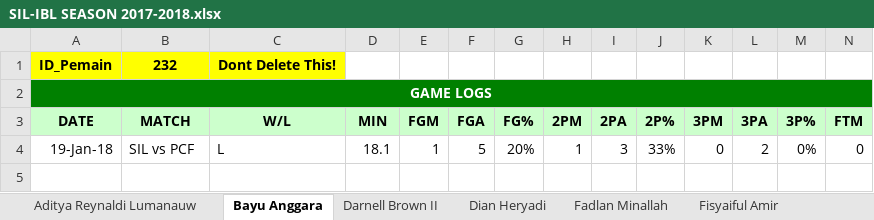
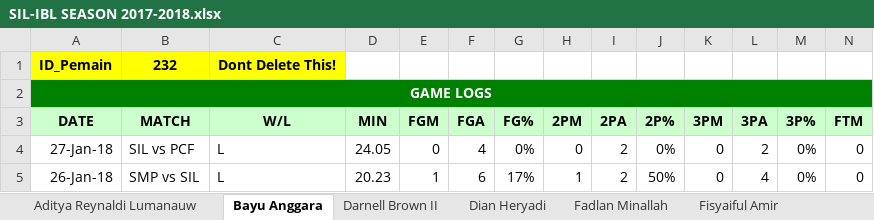
Before and after one commit to Ferdi086/Basket, an Excel workbook: web/Statistik/Team/SIL-IBL SEASON 2017-2018.xlsx, sheet Bayu Anggara, drawn as a sheet; only a part is shown; values as stored, in another font and other column widths than the file's, no borders; removed rows and columns are numbered as before the commit, all else as after; rows hold the shown columns only; the diff names each change by its address in the sheet, - before the commit and + after, or states it on an @@ line.

```diff
--- a/web/Statistik/Team/SIL-IBL SEASON 2017-2018.xlsx (sheet Bayu Anggara)
+++ b/web/Statistik/Team/SIL-IBL SEASON 2017-2018.xlsx (sheet Bayu Anggara)
-row 4: 19-Jan-18 | SIL vs PCF | L | 18.1 | 1 | 5 | 20% | 1 | 3 | 33% | 0 | 2 | 0% | 0
+row 4: 27-Jan-18 | SIL vs PCF | L | 24.05 | 0 | 4 | 0% | 0 | 2 | 0% | 0 | 2 | 0% | 0
+row 5: 26-Jan-18 | SMP vs SIL | L | 20.23 | 1 | 6 | 17% | 1 | 2 | 50% | 0 | 4 | 0% | 0
```
Also changed, not shown: sheet Fisyaiful Amir, sheet Freddy Bachtiar, sheet Fadlan Minallah, sheet Rizky Liyandra, sheet Kevin Moses Poetiray, sheet R. Azzaryan Pradhitya, 5 more sheets, web/Statistik/Team/NSH-IBL SEASON 2017-2018.xlsx, web/Statistik/Team/PCF-IBL SEASON 2017-2018.xlsx.
